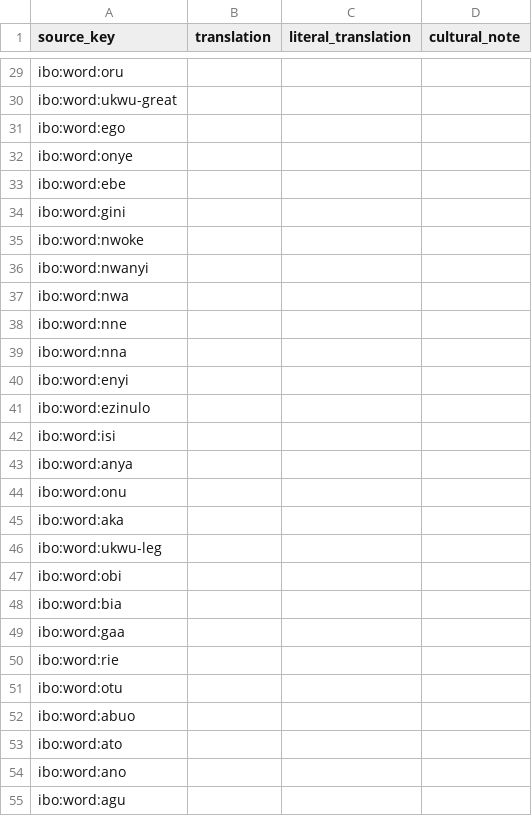
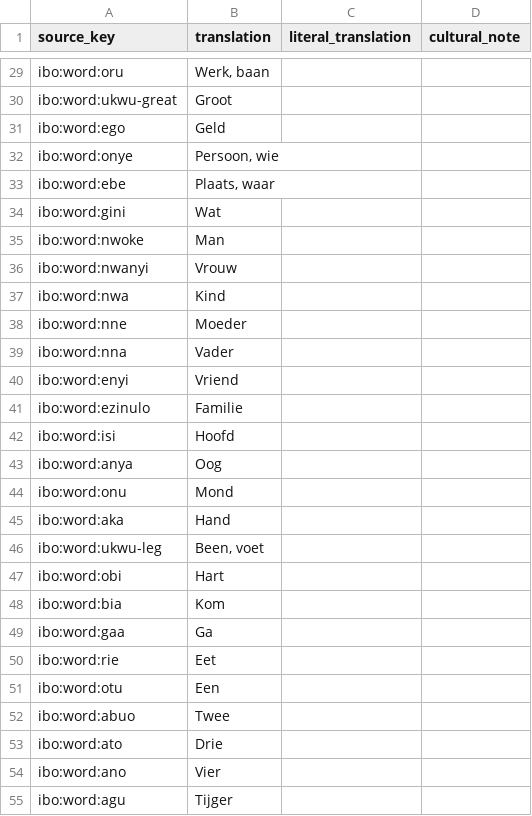
Before and after one commit to Mcelekwachi/jale, a CSV file: content/ibo/translations/nl.csv, drawn as a sheet; only a part is shown, gaps mark what is left out; the diff covers the shown part only; the diff names each change by its address in the sheet, - before the commit and + after, or states it on an @@ line.

Commit message:
content: Dutch translations for words and phrases

```diff
--- a/content/ibo/translations/nl.csv
+++ b/content/ibo/translations/nl.csv
-B29 (translation): (empty)
+B29 (translation): Werk, baan
-B30 (translation): (empty)
+B30 (translation): Groot
-B31 (translation): (empty)
+B31 (translation): Geld
-B32 (translation): (empty)
+B32 (translation): Persoon, wie
-B33 (translation): (empty)
+B33 (translation): Plaats, waar
-B34 (translation): (empty)
+B34 (translation): Wat
-B35 (translation): (empty)
+B35 (translation): Man
-B36 (translation): (empty)
+B36 (translation): Vrouw
-B37 (translation): (empty)
+B37 (translation): Kind
-B38 (translation): (empty)
+B38 (translation): Moeder
-B39 (translation): (empty)
+B39 (translation): Vader
-B40 (translation): (empty)
+B40 (translation): Vriend
-B41 (translation): (empty)
+B41 (translation): Familie
-B42 (translation): (empty)
+B42 (translation): Hoofd
-B43 (translation): (empty)
+B43 (translation): Oog
-B44 (translation): (empty)
+B44 (translation): Mond
-B45 (translation): (empty)
+B45 (translation): Hand
-B46 (translation): (empty)
+B46 (translation): Been, voet
-B47 (translation): (empty)
+B47 (translation): Hart
-B48 (translation): (empty)
+B48 (translation): Kom
-B49 (translation): (empty)
+B49 (translation): Ga
-B50 (translation): (empty)
+B50 (translation): Eet
-B51 (translation): (empty)
+B51 (translation): Een
-B52 (translation): (empty)
+B52 (translation): Twee
-B53 (translation): (empty)
+B53 (translation): Drie
-B54 (translation): (empty)
+B54 (translation): Vier
-B55 (translation): (empty)
+B55 (translation): Tijger
```
Also changed, not shown: 80 edited cells elsewhere in this file.
